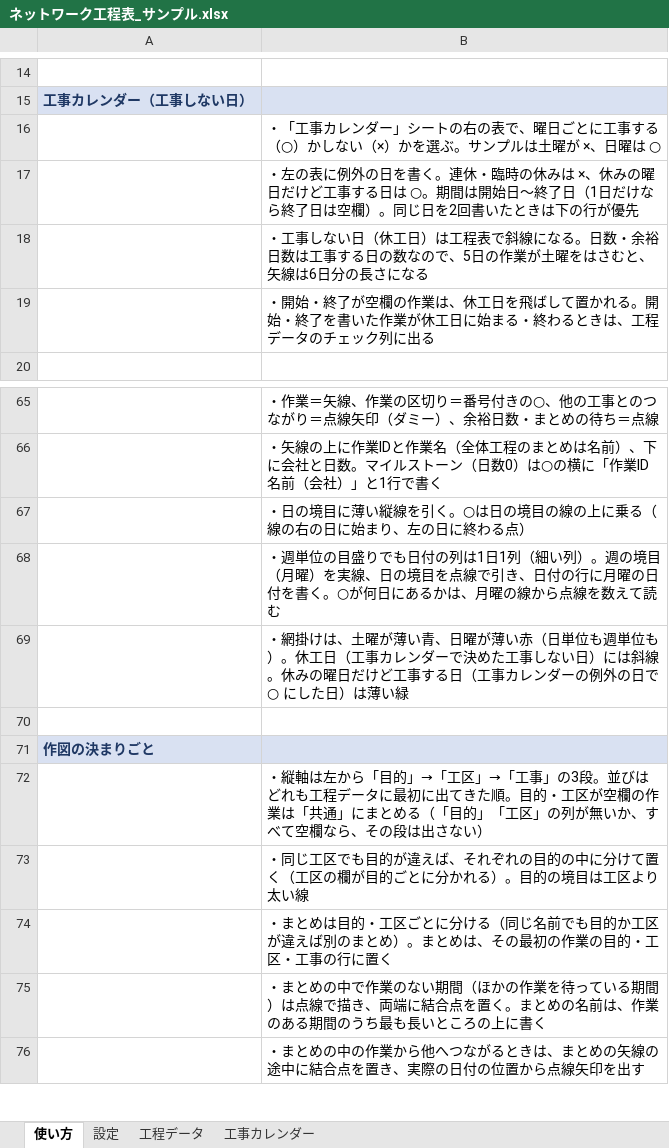
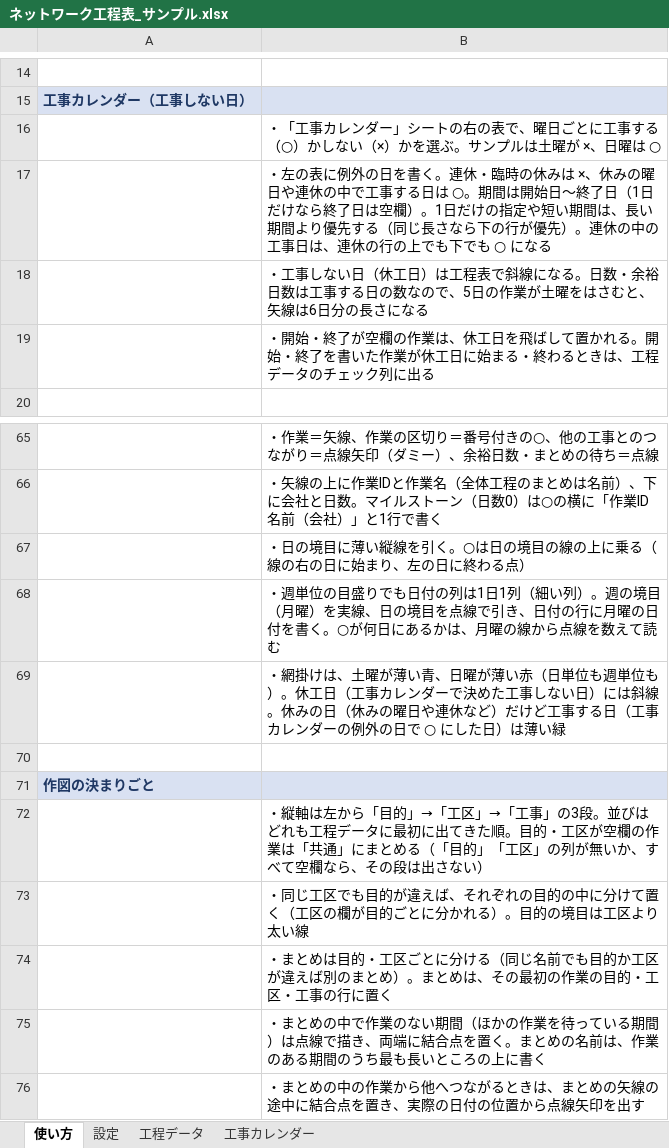
Before and after one commit to hhpp9970-hash/networkproject, an Excel workbook: ネットワーク工程表_サンプル.xlsx, sheet 使い方, drawn as a sheet; only a part is shown, gaps mark what is left out; values as stored, in another font and other column widths than the file's, no borders; the diff names each change by its address in the sheet, - before the commit and + after, or states it on an @@ line.

```diff
--- a/ネットワーク工程表_サンプル.xlsx (sheet 使い方)
+++ b/ネットワーク工程表_サンプル.xlsx (sheet 使い方)
-B17: …みの曜日だけど工事する日は ○。期間は開始日～終了日（1日だけなら終了日は空欄）。同じ日を2回書いたときは下の行が優先
+B17: …みの曜日や連休の中で工事する日は ○。期間は開始日～終了日（1日だけなら終了日は空欄）。1日だけの指定や短い期間は、長い期間より優先する（同じ長さなら下の行が優先）。連休の中の工事日は、連休の行の上でも下でも ○ になる
-B69: …。休みの曜日だけど工…
+B69: …。休みの日（休みの曜日や連休など）だけど工…
```
Also changed, not shown: sheet 工事カレンダー, 11 other files.
